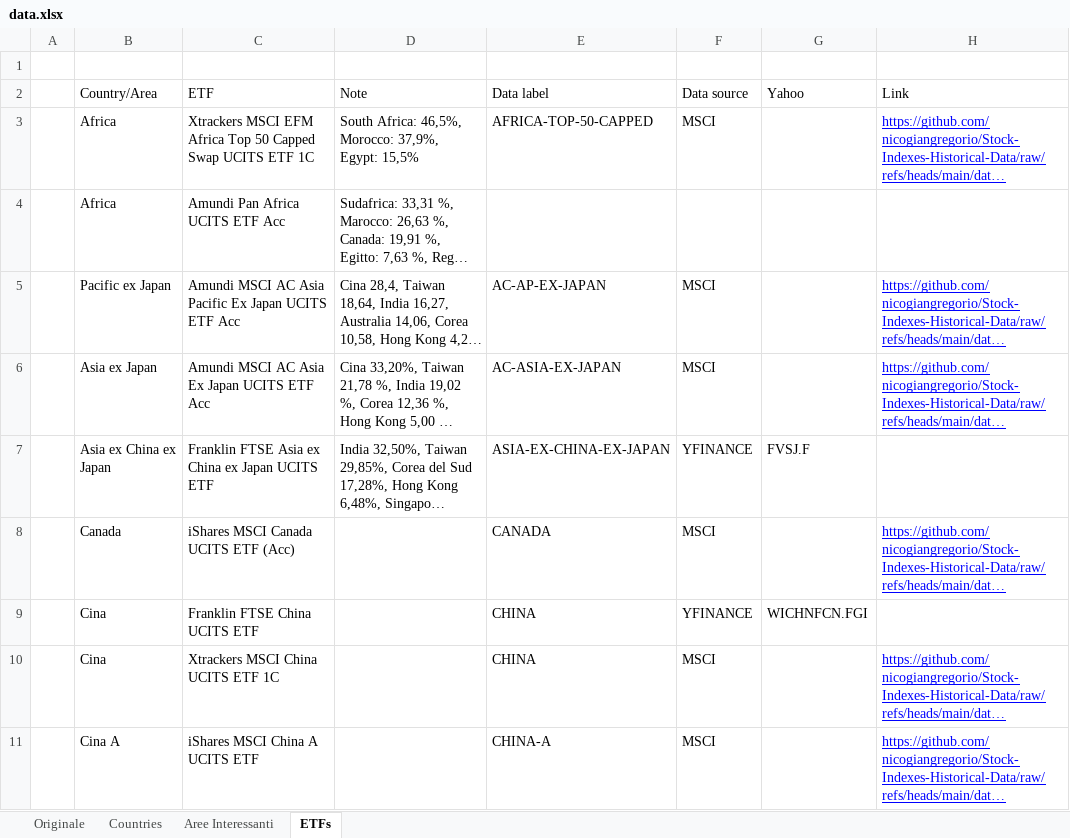
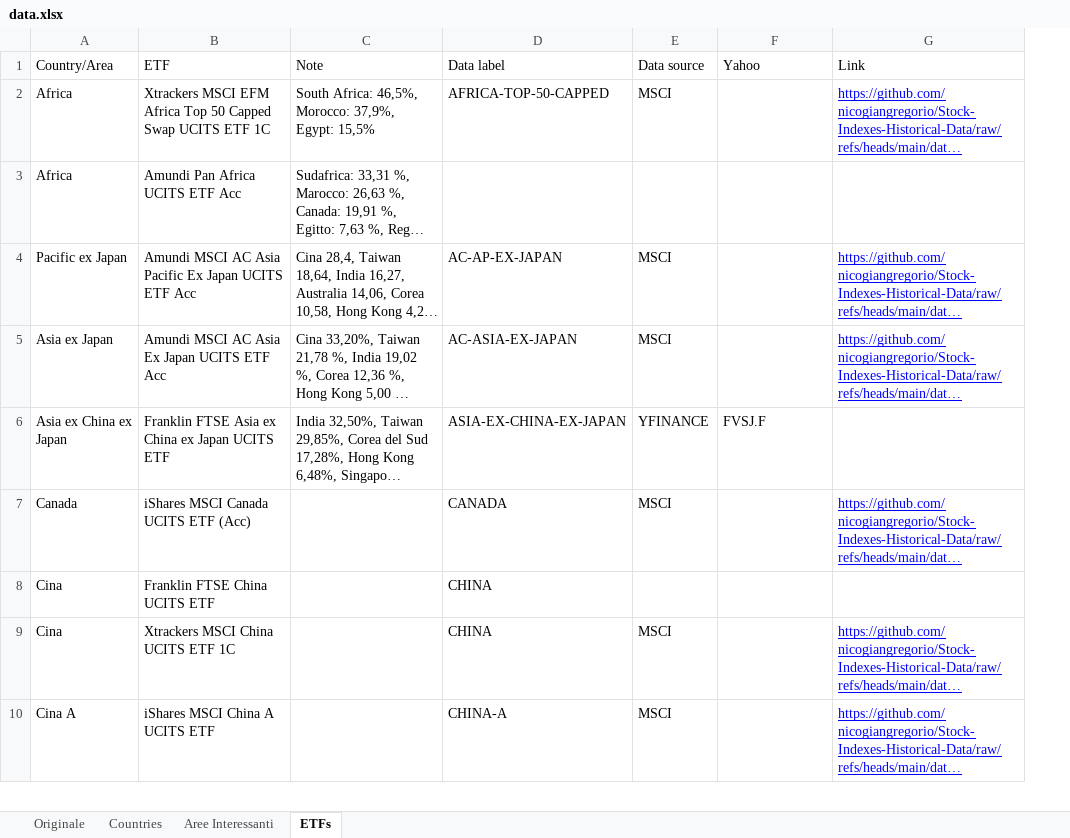
Before and after one commit to nicogiangregorio/Stock-Indexes-Historical-Data, an Excel workbook: data.xlsx, sheet ETFs, drawn as a sheet; only a part is shown; long unchanged cells end in …; values as stored, in another font and other column widths than the file's, no borders; table styles not drawn; removed rows and columns are numbered as before the commit, all else as after; the diff names each change by its address in the sheet, - before the commit and + after, or states it on an @@ line.

Commit message:
Add files via upload

```diff
--- a/data.xlsx (sheet ETFs)
+++ b/data.xlsx (sheet ETFs)
-column A, empty
-row 1: (empty)
-E8 (Data source): YFINANCE
+E8 (Data source): (empty)
-F8 (Yahoo): WICHNFCN.FGI
+F8 (Yahoo): (empty)
```
